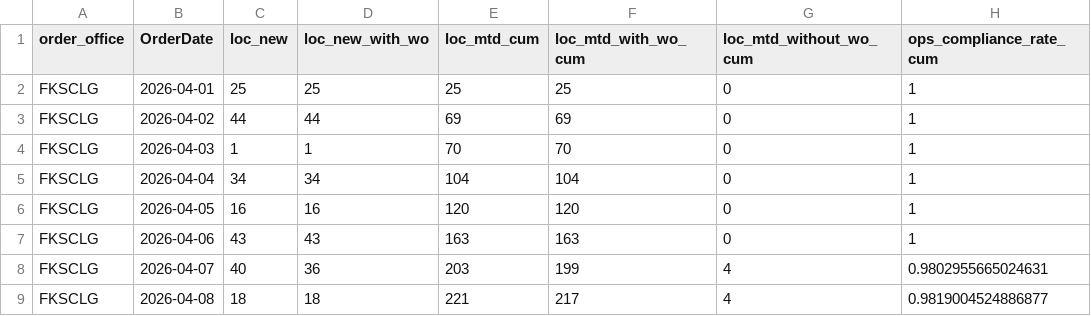
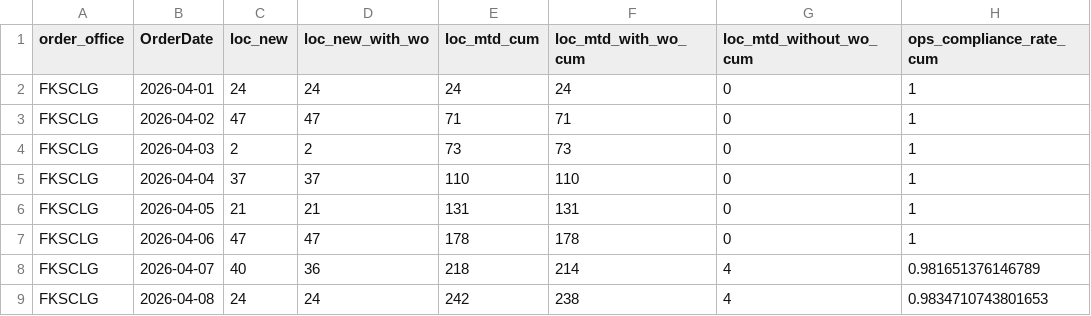
Before and after one commit to romanusdd-spec/ftu-visibility-app, a CSV file: data/ops/fact_loc_compliance_trend_mtd_cumulative.csv, drawn as a sheet; only a part is shown; the diff covers the shown part only.

```diff
--- a/data/ops/fact_loc_compliance_trend_mtd_cumulative.csv
+++ b/data/ops/fact_loc_compliance_trend_mtd_cumulative.csv
@@ -1,9 +1,9 @@
 order_office,OrderDate,loc_new,loc_new_with_wo,loc_mtd_cum,loc_mtd_with_wo_cum,loc_mtd_without_wo_cum,ops_compliance_rate_cum
-FKSCLG,2026-04-01,25,25,25,25,0,1
-FKSCLG,2026-04-02,44,44,69,69,0,1
-FKSCLG,2026-04-03,1,1,70,70,0,1
-FKSCLG,2026-04-04,34,34,104,104,0,1
-FKSCLG,2026-04-05,16,16,120,120,0,1
-FKSCLG,2026-04-06,43,43,163,163,0,1
-FKSCLG,2026-04-07,40,36,203,199,4,0.9802955665024631
-FKSCLG,2026-04-08,18,18,221,217,4,0.9819004524886877
+FKSCLG,2026-04-01,24,24,24,24,0,1
+FKSCLG,2026-04-02,47,47,71,71,0,1
+FKSCLG,2026-04-03,2,2,73,73,0,1
+FKSCLG,2026-04-04,37,37,110,110,0,1
+FKSCLG,2026-04-05,21,21,131,131,0,1
+FKSCLG,2026-04-06,47,47,178,178,0,1
+FKSCLG,2026-04-07,40,36,218,214,4,0.981651376146789
+FKSCLG,2026-04-08,24,24,242,238,4,0.9834710743801653
```
Also changed, not shown: 2 added rows and 18 edited cells elsewhere in this file, bundle_manifest.csv, data/commercial/fact_wo_submission_daily.csv, 9 other files.
